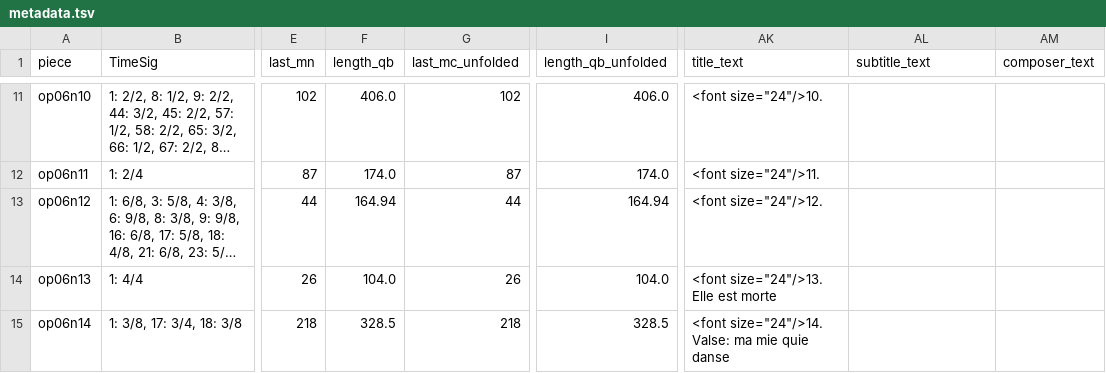
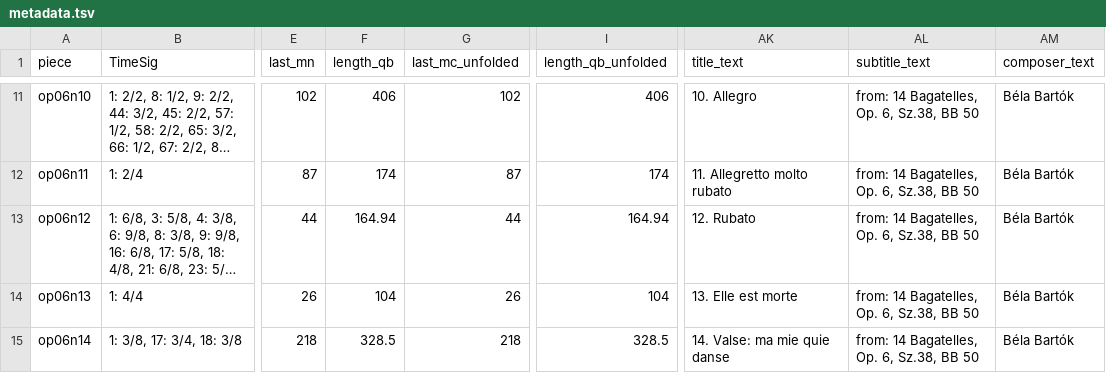
Before and after one commit to DCMLab/bartok_bagatelles, a TSV file: metadata.tsv, drawn as a sheet; only a part is shown, gaps mark what is left out; long unchanged cells end in …; the diff covers the shown part only; the diff names each change by its address in the sheet, - before the commit and + after, or states it on an @@ line.

```diff
--- a/metadata.tsv
+++ b/metadata.tsv
-F11 (length_qb): 406.0
+F11 (length_qb): 406
-I11 (length_qb_unfolded): 406.0
+I11 (length_qb_unfolded): 406
-AK11 (title_text): <font size="24"/>10.
+AK11 (title_text): 10. Allegro
-AL11:AL15 (subtitle_text): (empty)
+AL11:AL15 (subtitle_text): from: 14 Bagatelles, Op. 6, Sz.38, BB 50
-AM11:AM15 (composer_text): (empty)
+AM11:AM15 (composer_text): Béla Bartók
-F12 (length_qb): 174.0
+F12 (length_qb): 174
-I12 (length_qb_unfolded): 174.0
+I12 (length_qb_unfolded): 174
-AK12 (title_text): <font size="24"/>11.
+AK12 (title_text): 11. Allegretto molto rubato
-AK13 (title_text): <font size="24"/>12.
+AK13 (title_text): 12. Rubato
-F14 (length_qb): 104.0
+F14 (length_qb): 104
-I14 (length_qb_unfolded): 104.0
+I14 (length_qb_unfolded): 104
-AK14 (title_text): <font size="24"/>13. Elle est morte
+AK14 (title_text): 13. Elle est morte
-AK15 (title_text): <font size="24"/>14. Valse: ma mie quie danse
+AK15 (title_text): 14. Valse: ma mie quie danse
```
Also changed, not shown: 48 edited cells elsewhere in this file.
